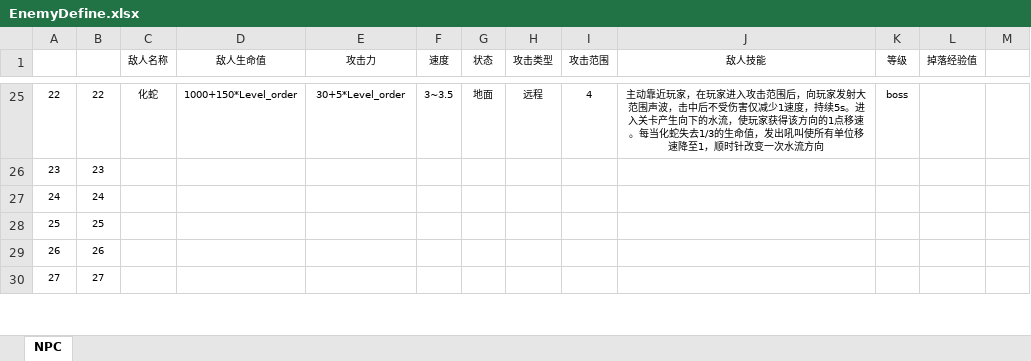
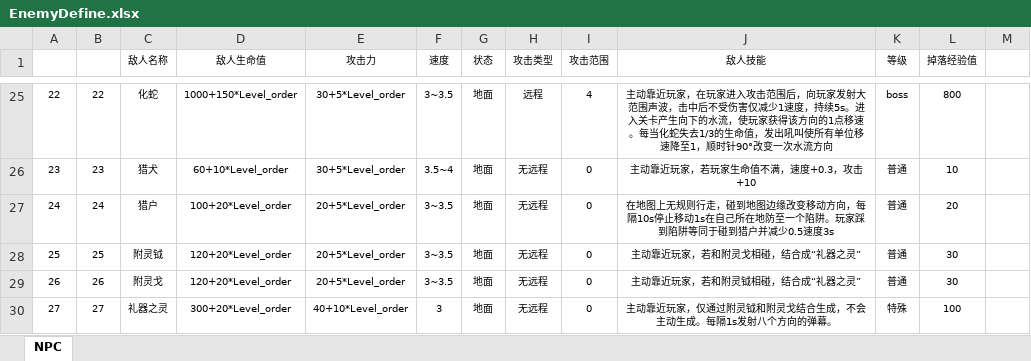
Before and after one commit to nfachenxi/CUSGA, an Excel workbook: Data/Tables/EnemyDefine.xlsx, sheet NPC, drawn as a sheet; only a part is shown, gaps mark what is left out; values as stored, in another font and other column widths than the file's, no borders; table styles not drawn; the diff covers the shown part only; the diff names each change by its address in the sheet, - before the commit and + after, or states it on an @@ line.

```diff
--- a/Data/Tables/EnemyDefine.xlsx (sheet NPC)
+++ b/Data/Tables/EnemyDefine.xlsx (sheet NPC)
-J25 (敌人技能): …，顺时针改变一次…
+J25 (敌人技能): …，顺时针90°改变一次…
-L25 (掉落经验值): (empty)
+L25 (掉落经验值): 800
-C26 (敌人名称): (empty)
+C26 (敌人名称): 猎犬
-D26 (敌人生命值): (empty)
+D26 (敌人生命值): 60+10*Level_order
-E26 (攻击力): (empty)
+E26 (攻击力): 30+5*Level_order
-F26 (速度): (empty)
+F26 (速度): 3.5~4
-G26:G30 (状态): (empty)
+G26:G30 (状态): 地面
-H26:H30 (攻击类型): (empty)
+H26:H30 (攻击类型): 无远程
-I26:I30 (攻击范围): (empty)
+I26:I30 (攻击范围): 0
-J26 (敌人技能): (empty)
+J26 (敌人技能): 主动靠近玩家，若玩家生命值不满，速度+0.3，攻击+10
-K26:K29 (等级): (empty)
+K26:K29 (等级): 普通
-L26 (掉落经验值): (empty)
+L26 (掉落经验值): 10
-C27 (敌人名称): (empty)
+C27 (敌人名称): 猎户
-D27 (敌人生命值): (empty)
+D27 (敌人生命值): 100+20*Level_order
-E27:E29 (攻击力): (empty)
+E27:E29 (攻击力): 20+5*Level_order
-F27:F29 (速度): (empty)
+F27:F29 (速度): 3~3.5
-J27 (敌人技能): (empty)
+J27 (敌人技能): 在地图上无规则行走，碰到地图边缘改变移动方向，每隔10s停止移动1s在自己所在地防至一个陷阱。玩家踩到陷阱等同于碰到猎户并减少0.5速度3s
-L27 (掉落经验值): (empty)
+L27 (掉落经验值): 20
-C28 (敌人名称): (empty)
+C28 (敌人名称): 附灵钺
-D28:D29 (敌人生命值): (empty)
+D28:D29 (敌人生命值): 120+20*Level_order
-J28 (敌人技能): (empty)
+J28 (敌人技能): 主动靠近玩家，若和附灵戈相碰，结合成“礼器之灵”
-L28:L29 (掉落经验值): (empty)
+L28:L29 (掉落经验值): 30
-C29 (敌人名称): (empty)
+C29 (敌人名称): 附灵戈
-J29 (敌人技能): (empty)
+J29 (敌人技能): 主动靠近玩家，若和附灵钺相碰，结合成“礼器之灵”
-C30 (敌人名称): (empty)
+C30 (敌人名称): 礼器之灵
-D30 (敌人生命值): (empty)
+D30 (敌人生命值): 300+20*Level_order
-E30 (攻击力): (empty)
+E30 (攻击力): 40+10*Level_order
-F30 (速度): (empty)
+F30 (速度): 3
-J30 (敌人技能): (empty)
+J30 (敌人技能): 主动靠近玩家，仅通过附灵钺和附灵戈结合生成，不会主动生成。每隔1s发射八个方向的弹幕。
-K30 (等级): (empty)
+K30 (等级): 特殊
-L30 (掉落经验值): (empty)
+L30 (掉落经验值): 100
```
Also changed, not shown: 87 edited cells and merged cells elsewhere in this sheet, 1 other file.
